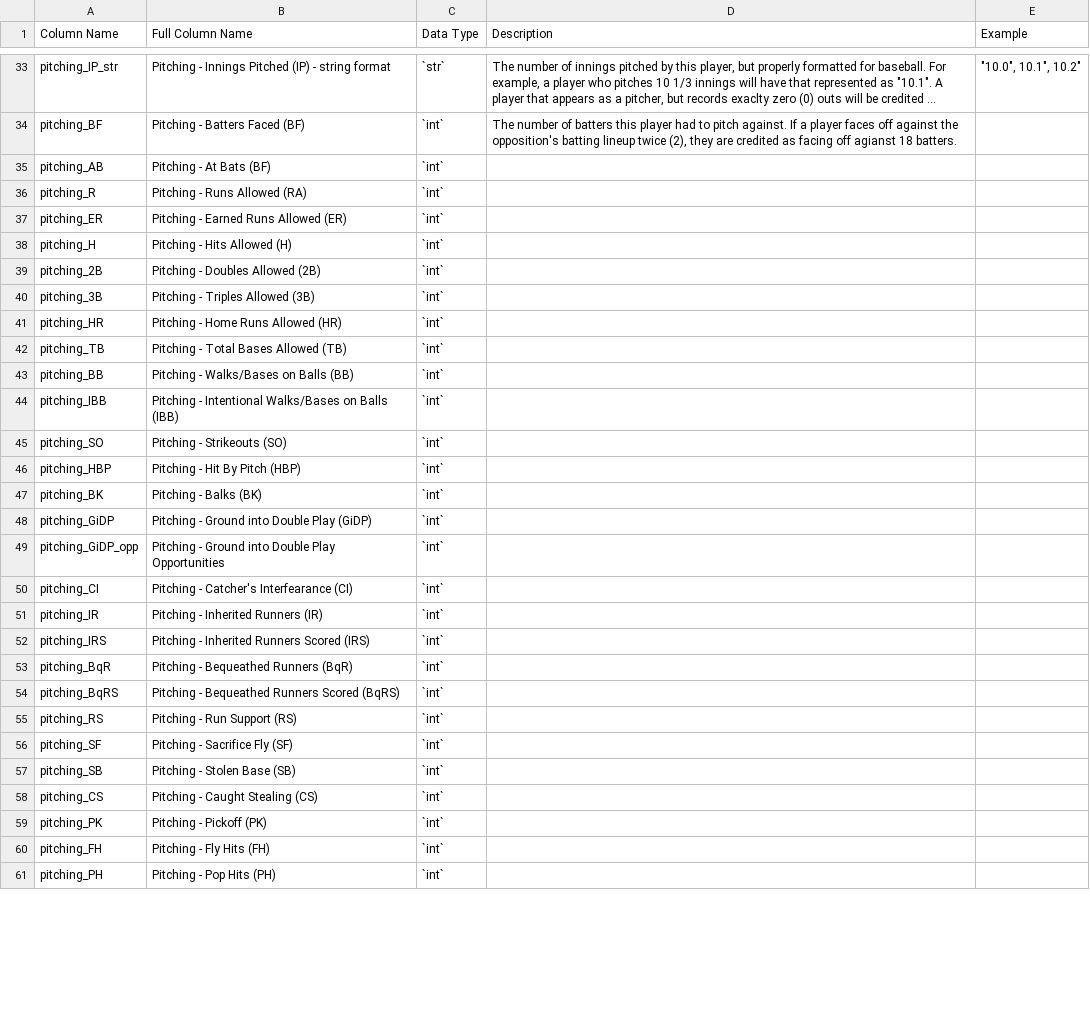
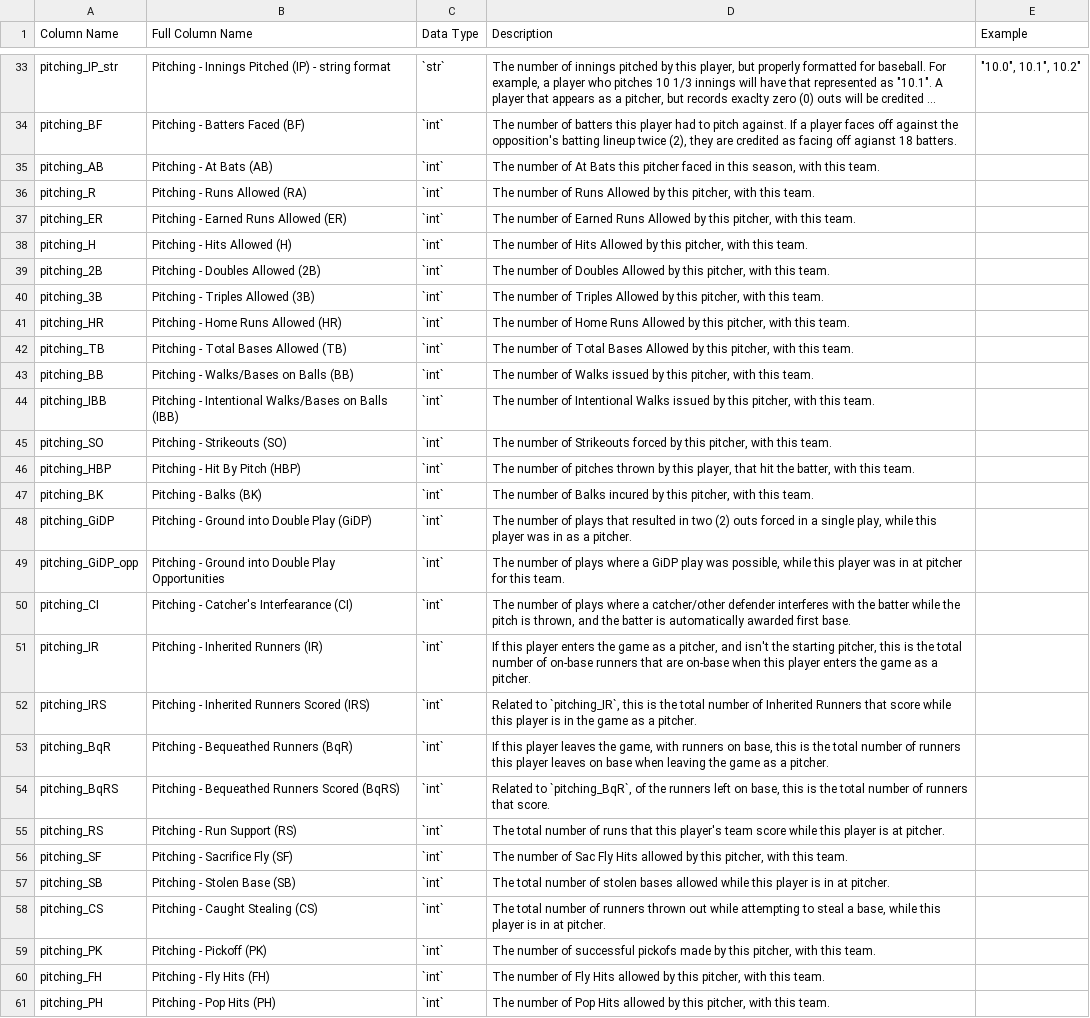
Before and after one commit to armstjc/milb-data-repository, a CSV file: column_descriptions/player_season_stats_pitching.csv, drawn as a sheet; only a part is shown, gaps mark what is left out; long unchanged cells end in …; the diff covers the shown part only; the diff names each change by its address in the sheet, - before the commit and + after, or states it on an @@ line.

Commit message:
8/20/2023 - Updated Repo, made bug fixes.
- Updated the YAML scripts that update player game stats to not run when there is a git push or pull to this repo.
- Added explanations for PBP and teams columns, as well as finishing up the explanation of player season pitching stats data columns.
- Fixed a bug in `get_milb_pbp.py` that would result in pitch types not being sourced correctly from the JSON data response.
- Updated the `README.md` file to reflect new additions to the repo.

```diff
--- a/column_descriptions/player_season_stats_pitching.csv
+++ b/column_descriptions/player_season_stats_pitching.csv
-B35 (Full Column Name): Pitching - At Bats (BF)
+B35 (Full Column Name): Pitching - At Bats (AB)
-D35 (Description): (empty)
+D35 (Description): The number of At Bats this pitcher faced in this season, with this team.
-D36 (Description): (empty)
+D36 (Description): The number of Runs Allowed by this pitcher, with this team.
-D37 (Description): (empty)
+D37 (Description): The number of Earned Runs Allowed by this pitcher, with this team.
-D38 (Description): (empty)
+D38 (Description): The number of Hits Allowed by this pitcher, with this team.
-D39 (Description): (empty)
+D39 (Description): The number of Doubles Allowed by this pitcher, with this team.
-D40 (Description): (empty)
+D40 (Description): The number of Triples Allowed by this pitcher, with this team.
-D41 (Description): (empty)
+D41 (Description): The number of Home Runs Allowed by this pitcher, with this team.
-D42 (Description): (empty)
+D42 (Description): The number of Total Bases Allowed by this pitcher, with this team.
-D43 (Description): (empty)
+D43 (Description): The number of Walks issued by this pitcher, with this team.
-D44 (Description): (empty)
+D44 (Description): The number of Intentional Walks issued by this pitcher, with this team.
-D45 (Description): (empty)
+D45 (Description): The number of Strikeouts forced by this pitcher, with this team.
-D46 (Description): (empty)
+D46 (Description): The number of pitches thrown by this player, that hit the batter, with this team.
-D47 (Description): (empty)
+D47 (Description): The number of Balks incured by this pitcher, with this team.
-D48 (Description): (empty)
+D48 (Description): The number of plays that resulted in two (2) outs forced in a single play, while this player was in as a pitcher.
-D49 (Description): (empty)
+D49 (Description): The number of plays where a GiDP play was possible, while this player was in at pitcher for this team.
-D50 (Description): (empty)
+D50 (Description): The number of plays where a catcher/other defender interferes with the batter while the pitch is thrown, and the batter is automatically awarded first base.
-D51 (Description): (empty)
+D51 (Description): If this player enters the game as a pitcher, and isn't the starting pitcher, this is the total number of on-base runners that are on-base when this player enters the game as a pitcher.
-D52 (Description): (empty)
+D52 (Description): Related to `pitching_IR`, this is the total number of Inherited Runners that score while this player is in the game as a pitcher.
-D53 (Description): (empty)
+D53 (Description): If this player leaves the game, with runners on base, this is the total number of runners this player leaves on base when leaving the game as a pitcher.
-D54 (Description): (empty)
+D54 (Description): Related to `pitching_BqR`, of the runners left on base, this is the total number of runners that score.
-D55 (Description): (empty)
+D55 (Description): The total number of runs that this player's team score while this player is at pitcher.
-D56 (Description): (empty)
+D56 (Description): The number of Sac Fly Hits allowed by this pitcher, with this team.
-D57 (Description): (empty)
+D57 (Description): The total number of stolen bases allowed while this player is in at pitcher.
-D58 (Description): (empty)
+D58 (Description): The total number of runners thrown out while attempting to steal a base, while this player is in at pitcher.
-D59 (Description): (empty)
+D59 (Description): The number of successful pickofs made by this pitcher, with this team.
-D60 (Description): (empty)
+D60 (Description): The number of Fly Hits allowed by this pitcher, with this team.
-D61 (Description): (empty)
+D61 (Description): The number of Pop Hits allowed by this pitcher, with this team.
```
Also changed, not shown: 2 removed rows and 28 edited cells elsewhere in this file, 14 other files.
